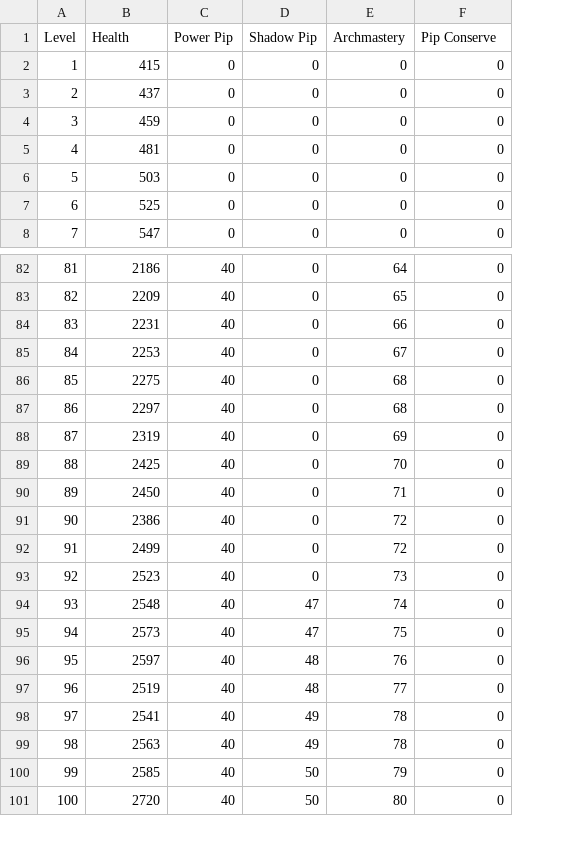
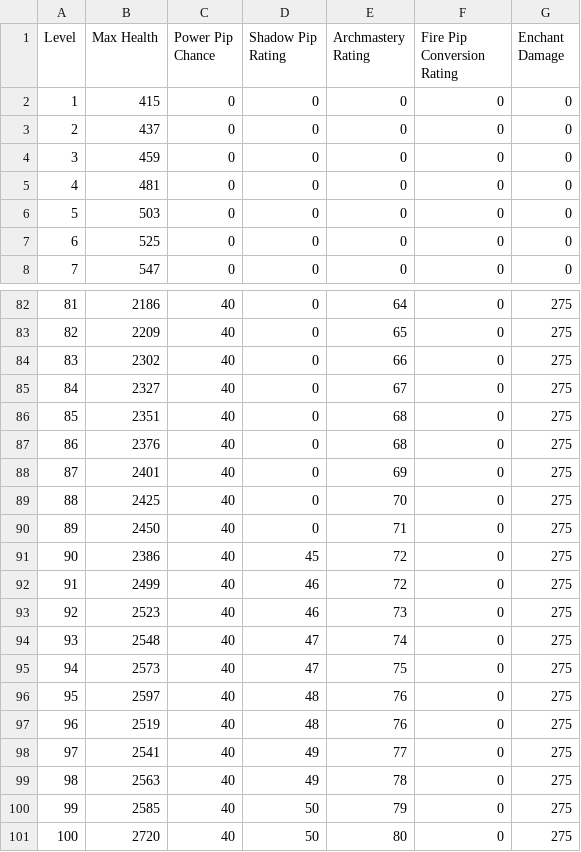
Before and after one commit to Aboele13/CompleteW101Gear, a CSV file: Base_Values/Fire_Base_Values.csv, drawn as a sheet; only a part is shown, gaps mark what is left out; the diff covers the shown part only; the diff names each change by its address in the sheet, - before the commit and + after, or states it on an @@ line.

```diff
--- a/Base_Values/Fire_Base_Values.csv
+++ b/Base_Values/Fire_Base_Values.csv
+column G (Enchant Damage), rows 2-8: all 0; rows 82-101: all 275
-B1: Health
+B1: Max Health
-C1: Power Pip
+C1: Power Pip Chance
-D1: Shadow Pip
+D1: Shadow Pip Rating
-E1: Archmastery
+E1: Archmastery Rating
-F1: Pip Conserve
+F1: Fire Pip Conversion Rating
-B84 (Max Health): 2231
+B84 (Max Health): 2302
-B85 (Max Health): 2253
+B85 (Max Health): 2327
-B86 (Max Health): 2275
+B86 (Max Health): 2351
-B87 (Max Health): 2297
+B87 (Max Health): 2376
-B88 (Max Health): 2319
+B88 (Max Health): 2401
-D91 (Shadow Pip Rating): 0
+D91 (Shadow Pip Rating): 45
-D92:D93 (Shadow Pip Rating): 0
+D92:D93 (Shadow Pip Rating): 46
-E97 (Archmastery Rating): 77
+E97 (Archmastery Rating): 76
-E98 (Archmastery Rating): 78
+E98 (Archmastery Rating): 77
```
Also changed, not shown: 6 edited cells elsewhere in this file, Base_Values/All_Base_Values.csv, Base_Values/Balance_Base_Values.csv, 47 other files.
